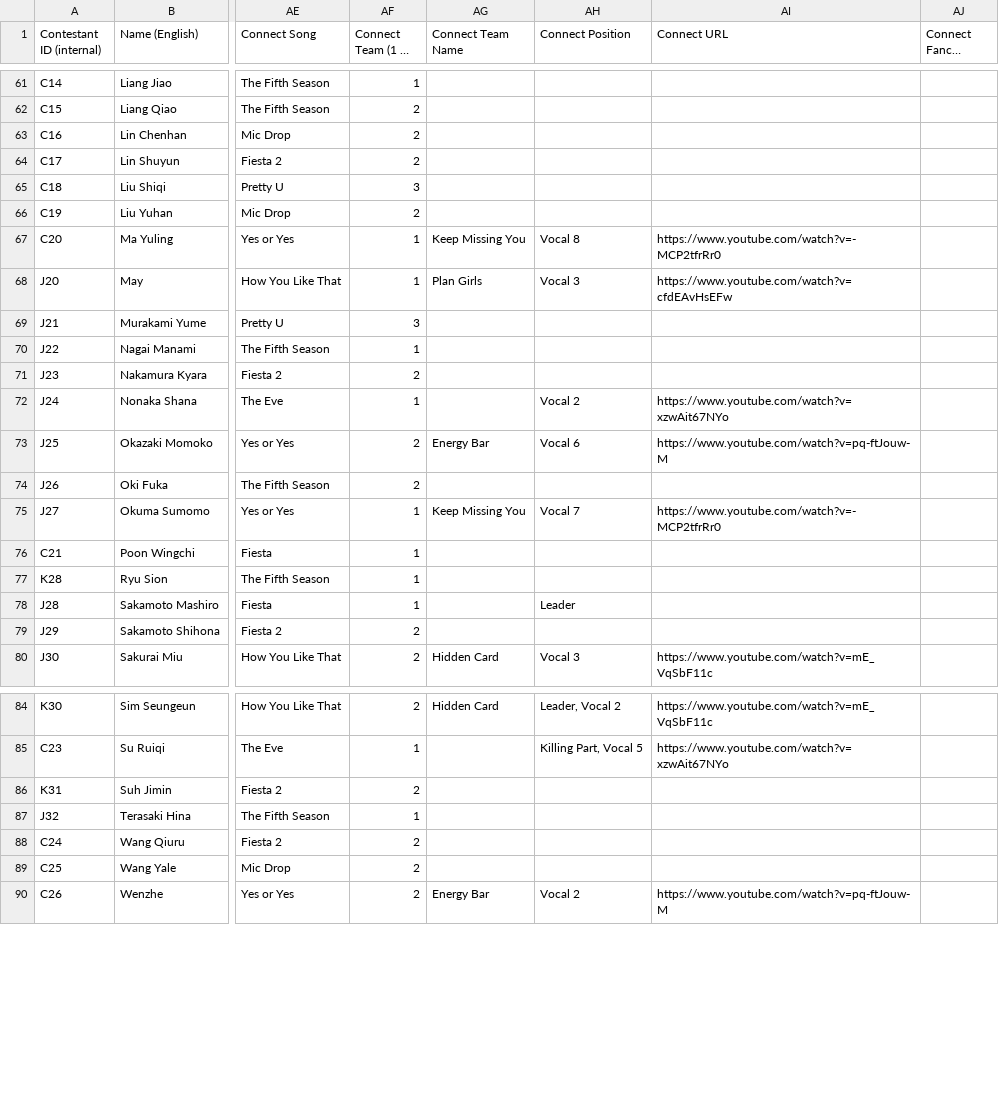
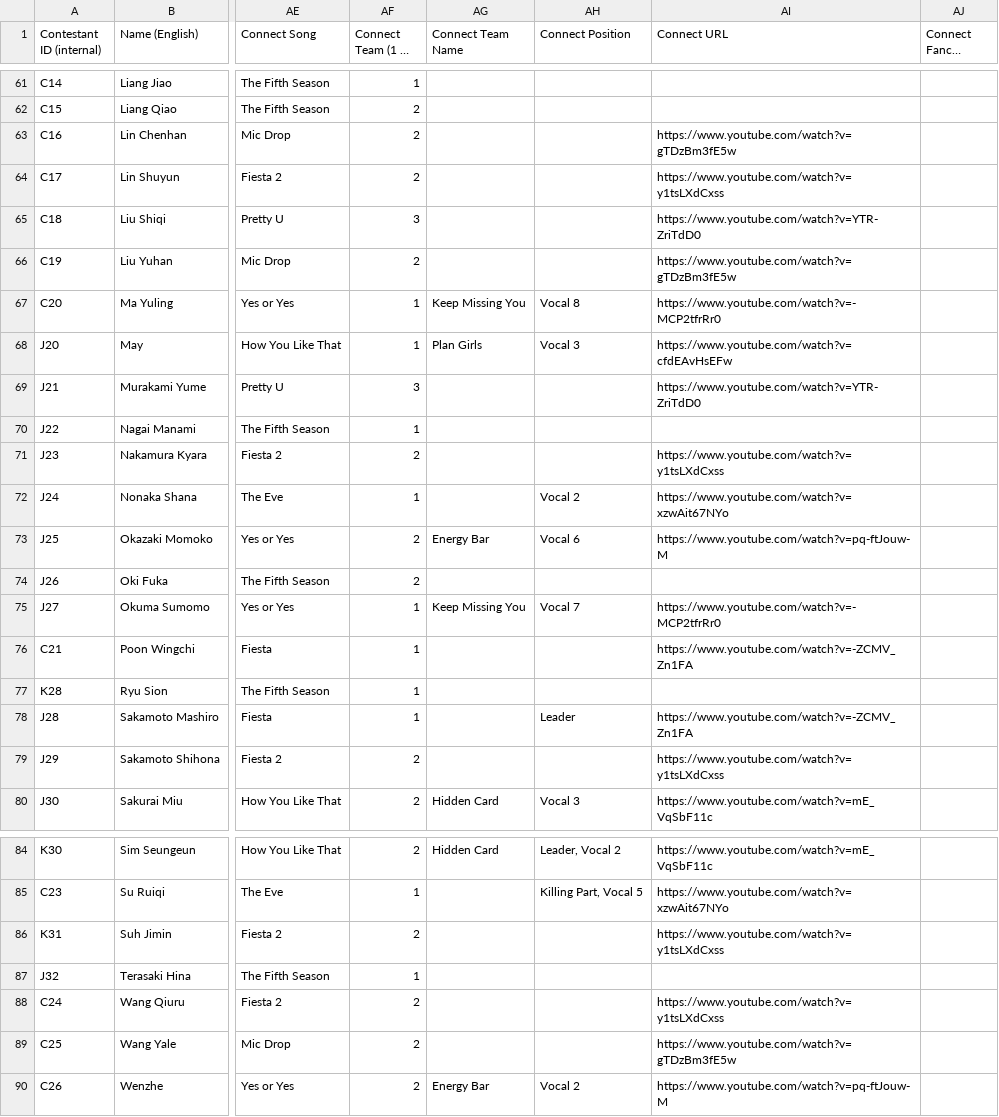
Before and after one commit to muffin-bit/gp999, a CSV file: data.csv, drawn as a sheet; only a part is shown, gaps mark what is left out; long unchanged cells end in …; the diff covers the shown part only; the diff names each change by its address in the sheet, - before the commit and + after, or states it on an @@ line.

```diff
--- a/data.csv
+++ b/data.csv
-AI63 (Connect URL): (empty)
+AI63 (Connect URL): https://www.youtube.com/watch?v=gTDzBm3fE5w
-AI64 (Connect URL): (empty)
+AI64 (Connect URL): https://www.youtube.com/watch?v=y1tsLXdCxss
-AI65 (Connect URL): (empty)
+AI65 (Connect URL): https://www.youtube.com/watch?v=YTR-ZriTdD0
-AI66 (Connect URL): (empty)
+AI66 (Connect URL): https://www.youtube.com/watch?v=gTDzBm3fE5w
-AI69 (Connect URL): (empty)
+AI69 (Connect URL): https://www.youtube.com/watch?v=YTR-ZriTdD0
-AI71 (Connect URL): (empty)
+AI71 (Connect URL): https://www.youtube.com/watch?v=y1tsLXdCxss
-AI76 (Connect URL): (empty)
+AI76 (Connect URL): https://www.youtube.com/watch?v=-ZCMV_Zn1FA
-AI78 (Connect URL): (empty)
+AI78 (Connect URL): https://www.youtube.com/watch?v=-ZCMV_Zn1FA
-AI79 (Connect URL): (empty)
+AI79 (Connect URL): https://www.youtube.com/watch?v=y1tsLXdCxss
-AI86 (Connect URL): (empty)
+AI86 (Connect URL): https://www.youtube.com/watch?v=y1tsLXdCxss
-AI88 (Connect URL): (empty)
+AI88 (Connect URL): https://www.youtube.com/watch?v=y1tsLXdCxss
-AI89 (Connect URL): (empty)
+AI89 (Connect URL): https://www.youtube.com/watch?v=gTDzBm3fE5w
```
Also changed, not shown: 24 edited cells elsewhere in this file.
